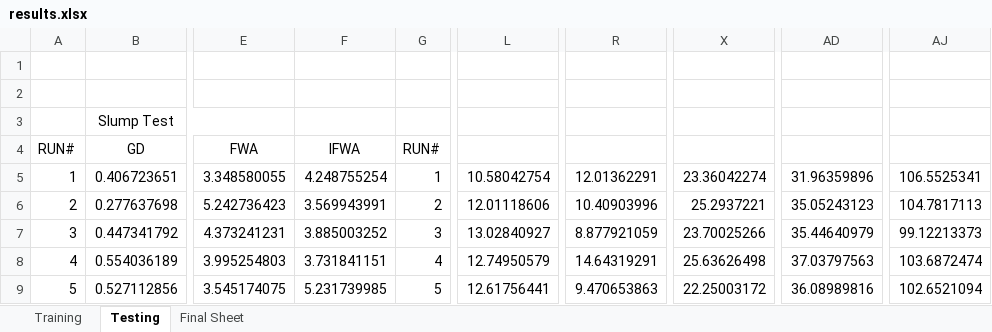
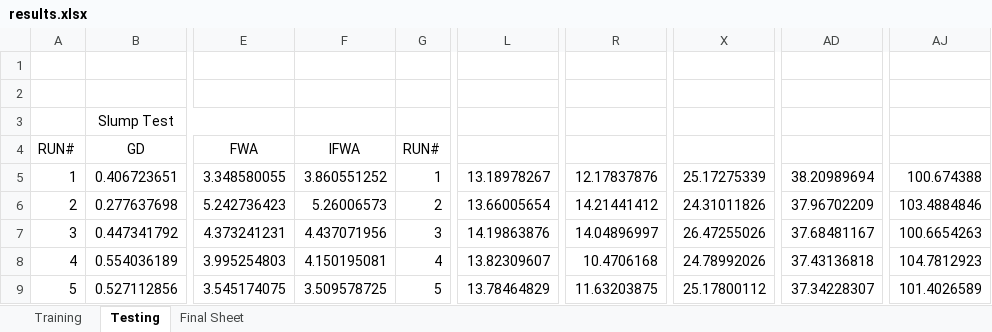
Before and after one commit to Arkanayan/MLProject, an Excel workbook: results.xlsx, sheet Testing, drawn as a sheet; only a part is shown, gaps mark what is left out; values as stored, in another font and other column widths than the file's, no borders; the diff covers the shown part only; the diff names each change by its address in the sheet, - before the commit and + after, or states it on an @@ line.

```diff
--- a/results.xlsx (sheet Testing)
+++ b/results.xlsx (sheet Testing)
-F5: 4.248755254
+F5: 3.860551252
-L5: 10.58042754
+L5: 13.18978267
-R5: 12.01362291
+R5: 12.17837876
-X5: 23.36042274
+X5: 25.17275339
-AD5: 31.96359896
+AD5: 38.20989694
-AJ5: 106.5525341
+AJ5: 100.674388
-F6: 3.569943991
+F6: 5.26006573
-L6: 12.01118606
+L6: 13.66005654
-R6: 10.40903996
+R6: 14.21441412
-X6: 25.2937221
+X6: 24.31011826
-AD6: 35.05243123
+AD6: 37.96702209
-AJ6: 104.7817113
+AJ6: 103.4884846
-F7: 3.885003252
+F7: 4.437071956
-L7: 13.02840927
+L7: 14.19863876
-R7: 8.877921059
+R7: 14.04896997
-X7: 23.70025266
+X7: 26.47255026
-AD7: 35.44640979
+AD7: 37.68481167
-AJ7: 99.12213373
+AJ7: 100.6654263
-F8: 3.731841151
+F8: 4.150195081
-L8: 12.74950579
+L8: 13.82309607
-R8: 14.64319291
+R8: 10.4706168
-X8: 25.63626498
+X8: 24.78992026
-AD8: 37.03797563
+AD8: 37.43136818
-AJ8: 103.6872474
+AJ8: 104.7812923
-F9: 5.231739985
+F9: 3.509578725
-L9: 12.61756441
+L9: 13.78464829
-R9: 9.470653863
+R9: 11.63203875
-X9: 22.25003172
+X9: 25.17800112
-AD9: 36.08989816
+AD9: 37.34228307
-AJ9: 102.6521094
+AJ9: 101.4026589
```
Also changed, not shown: 162 edited cells elsewhere in this sheet, sheet Final Sheet, sheet Training.
